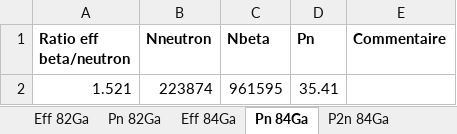
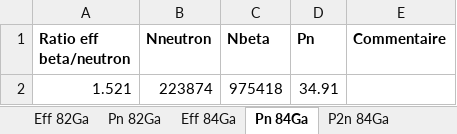
Before and after one commit to EmileCanta/N-RI-22, an Excel workbook: divers/analysis.xlsx, sheet Pn 84Ga, drawn as a sheet; values as stored, in another font and other column widths than the file's, no borders; charts and pictures not drawn; the diff names each change by its address in the sheet, - before the commit and + after, or states it on an @@ line.

```diff
--- a/divers/analysis.xlsx (sheet Pn 84Ga)
+++ b/divers/analysis.xlsx (sheet Pn 84Ga)
-C2 (Nbeta): 961595
+C2 (Nbeta): 975418
-D2 (Pn): 35.41
+D2 (Pn): 34.91
```
Also changed, not shown: sheet Pn 82Ga, sheet Tri runs, other sheet tabs, charts or pictures, 18 other files.
